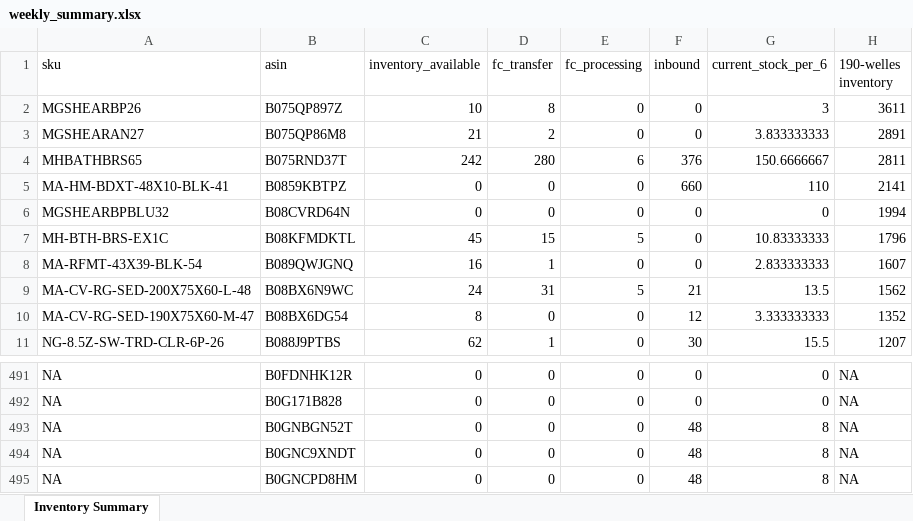
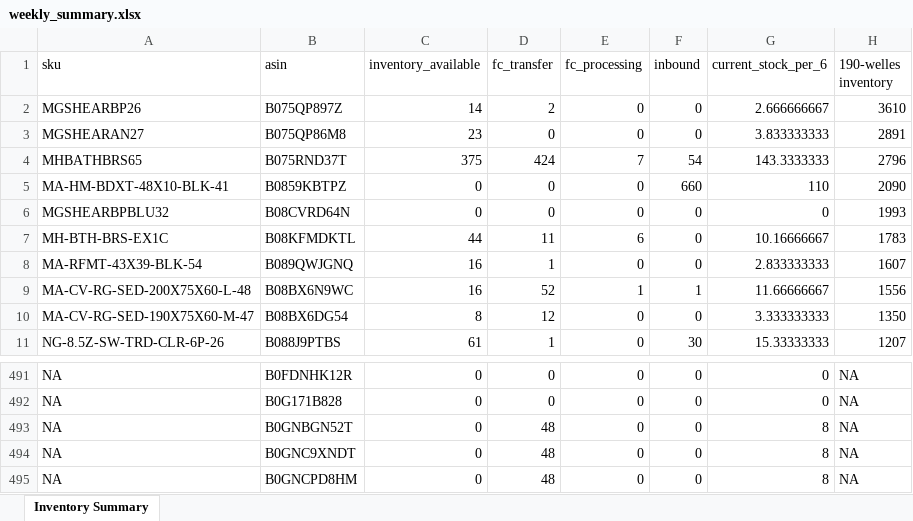
Before and after one commit to Mockins/mockins-weekly-summary, an Excel workbook: data/weekly_summary.xlsx, sheet Inventory Summary, drawn as a sheet; only a part is shown, gaps mark what is left out; values as stored, in another font and other column widths than the file's, no borders; the diff covers the shown part only; the diff names each change by its address in the sheet, - before the commit and + after, or states it on an @@ line.

```diff
--- a/data/weekly_summary.xlsx (sheet Inventory Summary)
+++ b/data/weekly_summary.xlsx (sheet Inventory Summary)
-C2 (inventory_available): 10
+C2 (inventory_available): 14
-D2 (fc_transfer): 8
+D2 (fc_transfer): 2
-G2 (current_stock_per_6): 3
+G2 (current_stock_per_6): 2.666666667
-H2 (190-welles inventory): 3611
+H2 (190-welles inventory): 3610
-C3 (inventory_available): 21
+C3 (inventory_available): 23
-D3 (fc_transfer): 2
+D3 (fc_transfer): 0
-C4 (inventory_available): 242
+C4 (inventory_available): 375
-D4 (fc_transfer): 280
+D4 (fc_transfer): 424
-E4 (fc_processing): 6
+E4 (fc_processing): 7
-F4 (inbound): 376
+F4 (inbound): 54
-G4 (current_stock_per_6): 150.6666667
+G4 (current_stock_per_6): 143.3333333
-H4 (190-welles inventory): 2811
+H4 (190-welles inventory): 2796
-H5 (190-welles inventory): 2141
+H5 (190-welles inventory): 2090
-H6 (190-welles inventory): 1994
+H6 (190-welles inventory): 1993
-C7 (inventory_available): 45
+C7 (inventory_available): 44
-D7 (fc_transfer): 15
+D7 (fc_transfer): 11
-E7 (fc_processing): 5
+E7 (fc_processing): 6
-G7 (current_stock_per_6): 10.83333333
+G7 (current_stock_per_6): 10.16666667
-H7 (190-welles inventory): 1796
+H7 (190-welles inventory): 1783
-C9 (inventory_available): 24
+C9 (inventory_available): 16
-D9 (fc_transfer): 31
+D9 (fc_transfer): 52
-E9 (fc_processing): 5
+E9 (fc_processing): 1
-F9 (inbound): 21
+F9 (inbound): 1
-G9 (current_stock_per_6): 13.5
+G9 (current_stock_per_6): 11.66666667
-H9 (190-welles inventory): 1562
+H9 (190-welles inventory): 1556
-D10 (fc_transfer): 0
+D10 (fc_transfer): 12
-F10 (inbound): 12
+F10 (inbound): 0
-H10 (190-welles inventory): 1352
+H10 (190-welles inventory): 1350
-C11 (inventory_available): 62
+C11 (inventory_available): 61
-G11 (current_stock_per_6): 15.5
+G11 (current_stock_per_6): 15.33333333
-D493:D495 (fc_transfer): 0
+D493:D495 (fc_transfer): 48
-F493:F495 (inbound): 48
+F493:F495 (inbound): 0
```
Also changed, not shown: 68 added rows, 68 removed rows, 20 moved rows and 509 edited cells elsewhere in this sheet, 41 other files.
